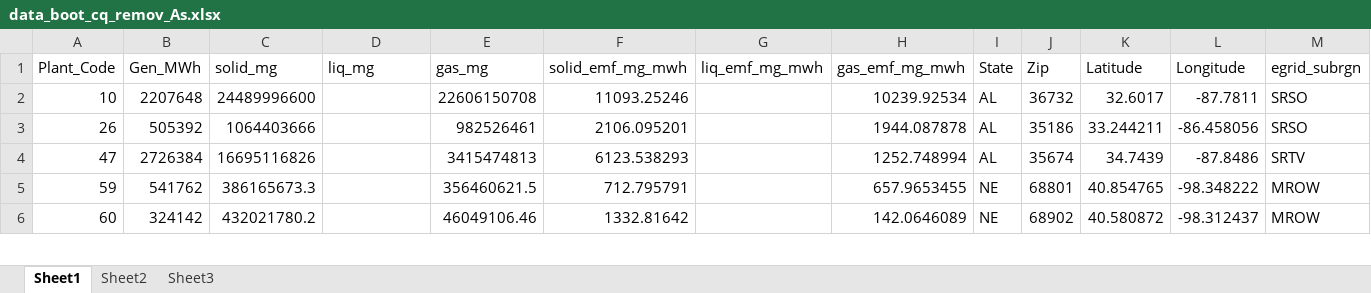
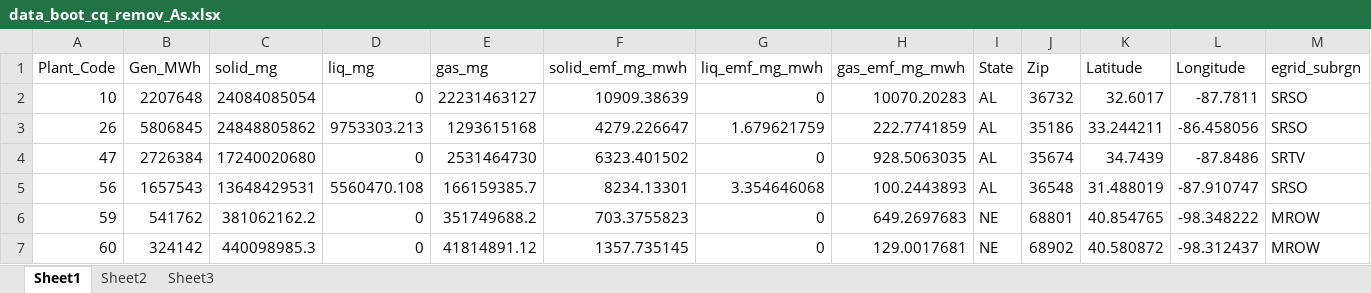
Before and after one commit to xdansun/trace_elem_cfpp_model, an Excel workbook: r_map/data_boot_cq_remov_As.xlsx, sheet Sheet1, drawn as a sheet; only a part is shown; values as stored, in another font and other column widths than the file's, no borders; addresses are those after the commit; the diff covers the shown part only; the diff names each change by its address in the sheet, - before the commit and + after, or states it on an @@ line.

```diff
--- a/r_map/data_boot_cq_remov_As.xlsx (sheet Sheet1)
+++ b/r_map/data_boot_cq_remov_As.xlsx (sheet Sheet1)
-C2 (solid_mg): 24489996600
+C2 (solid_mg): 24084085054
-D2 (liq_mg): (empty)
+D2 (liq_mg): 0
-E2 (gas_mg): 22606150708
+E2 (gas_mg): 22231463127
-F2 (solid_emf_mg_mwh): 11093.25246
+F2 (solid_emf_mg_mwh): 10909.38639
-G2 (liq_emf_mg_mwh): (empty)
+G2 (liq_emf_mg_mwh): 0
-H2 (gas_emf_mg_mwh): 10239.92534
+H2 (gas_emf_mg_mwh): 10070.20283
-B3 (Gen_MWh): 505392
+B3 (Gen_MWh): 5806845
-C3 (solid_mg): 1064403666
+C3 (solid_mg): 24848805862
-D3 (liq_mg): (empty)
+D3 (liq_mg): 9753303.213
-E3 (gas_mg): 982526461
+E3 (gas_mg): 1293615168
-F3 (solid_emf_mg_mwh): 2106.095201
+F3 (solid_emf_mg_mwh): 4279.226647
-G3 (liq_emf_mg_mwh): (empty)
+G3 (liq_emf_mg_mwh): 1.679621759
-H3 (gas_emf_mg_mwh): 1944.087878
+H3 (gas_emf_mg_mwh): 222.7741859
-C4 (solid_mg): 16695116826
+C4 (solid_mg): 17240020680
-D4 (liq_mg): (empty)
+D4 (liq_mg): 0
-E4 (gas_mg): 3415474813
+E4 (gas_mg): 2531464730
-F4 (solid_emf_mg_mwh): 6123.538293
+F4 (solid_emf_mg_mwh): 6323.401502
-G4 (liq_emf_mg_mwh): (empty)
+G4 (liq_emf_mg_mwh): 0
-H4 (gas_emf_mg_mwh): 1252.748994
+H4 (gas_emf_mg_mwh): 928.5063035
+row 5: 56 | 1657543 | 13648429531 | 5560470.108 | 166159385.7 | 8234.13301 | 3.354646068 | 100.2443893 | AL | 36548 | 31.488019 | -87.910747 | SRSO
-C6 (solid_mg): 386165673.3
+C6 (solid_mg): 381062162.2
-D6:D7 (liq_mg): (empty)
+D6:D7 (liq_mg): 0
-E6 (gas_mg): 356460621.5
+E6 (gas_mg): 351749688.2
-F6 (solid_emf_mg_mwh): 712.795791
+F6 (solid_emf_mg_mwh): 703.3755823
-G6:G7 (liq_emf_mg_mwh): (empty)
+G6:G7 (liq_emf_mg_mwh): 0
-H6 (gas_emf_mg_mwh): 657.9653455
+H6 (gas_emf_mg_mwh): 649.2697683
-C7 (solid_mg): 432021780.2
+C7 (solid_mg): 440098985.3
-E7 (gas_mg): 46049106.46
+E7 (gas_mg): 41814891.12
-F7 (solid_emf_mg_mwh): 1332.81642
+F7 (solid_emf_mg_mwh): 1357.735145
-H7 (gas_emf_mg_mwh): 142.0646089
+H7 (gas_emf_mg_mwh): 129.0017681
```
Also changed, not shown: 18 added rows, 1 removed row and 916 edited cells elsewhere in this sheet, r_map/data_boot_cq_remov_Cl.xlsx, r_map/data_boot_cq_remov_Hg.xlsx, 47 other files.
